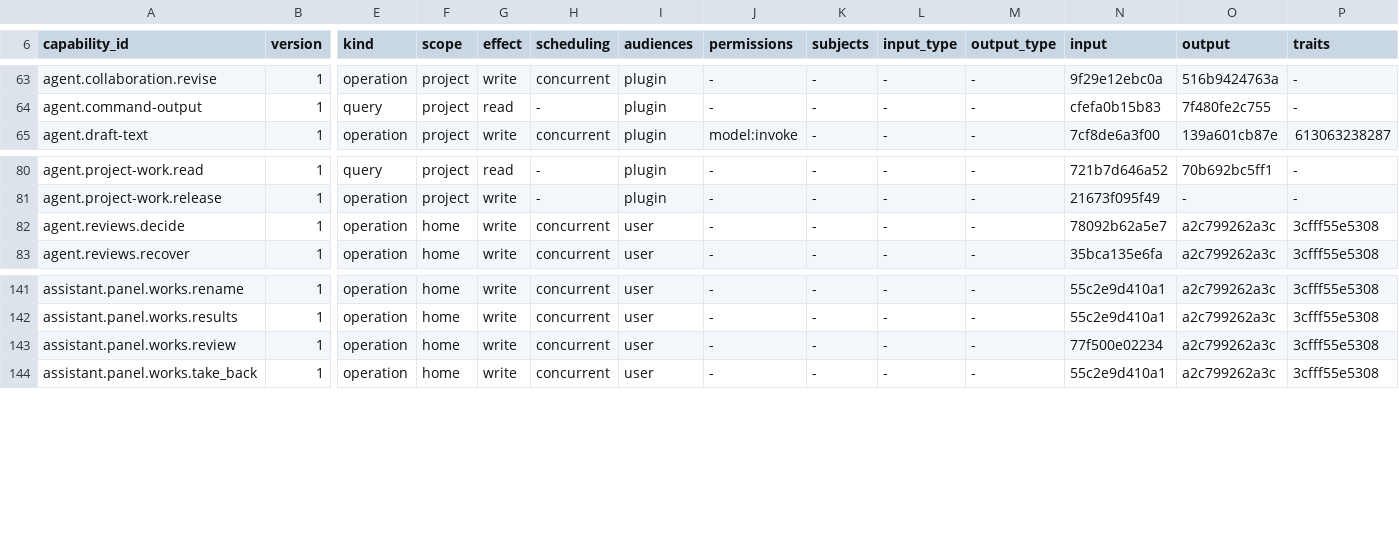
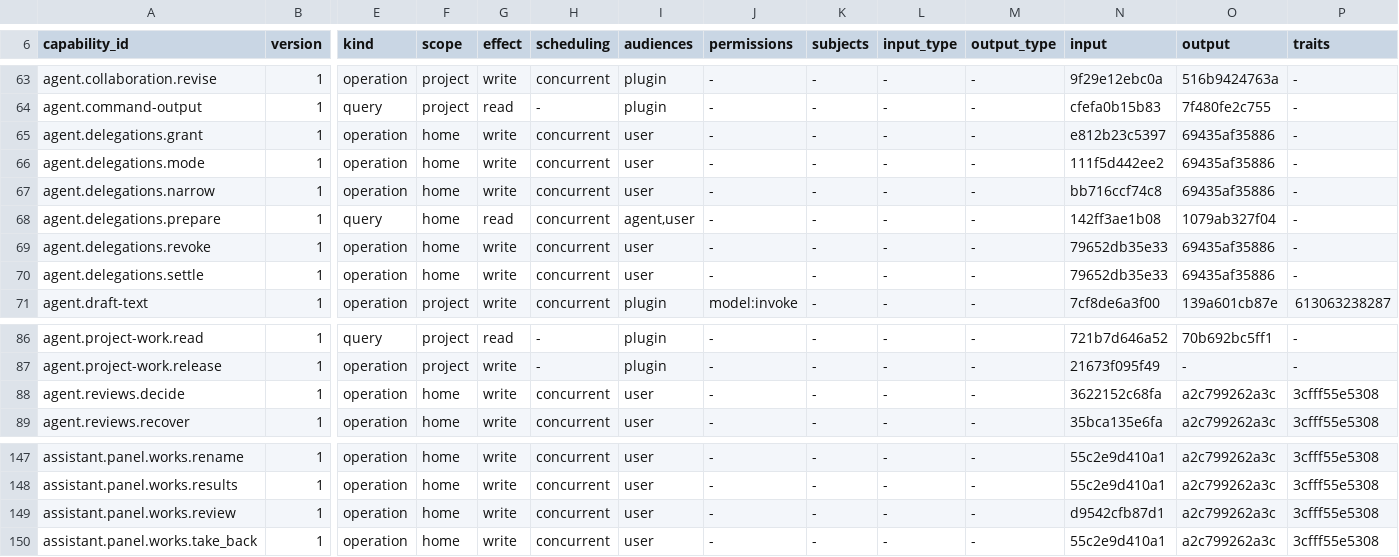
Before and after one commit to molis-ai/molis-work, a TSV file: tooling/gates/actions/host-actions.tsv, drawn as a sheet; only a part is shown, gaps mark what is left out; addresses are those after the commit; rows hold the shown columns only; the diff names each change by its address in the sheet, - before the commit and + after, or states it on an @@ line.

Commit message:
feat(agent): apply finite work permissions through original effects
Batch 39, APR-07/08/11/12/13 and ASC-51/52. Preserve the original action and SDK decision, close the original work lifetime, and make failed cancellation acknowledgement retryable.

```diff
--- a/tooling/gates/actions/host-actions.tsv
+++ b/tooling/gates/actions/host-actions.tsv
+row 65: agent.delegations.grant | 1 | operation | home | write | concurrent | user | - | - | - | - | e812b23c5397 | 69435af35886 | -
+row 66: agent.delegations.mode | 1 | operation | home | write | concurrent | user | - | - | - | - | 111f5d442ee2 | 69435af35886 | -
+row 67: agent.delegations.narrow | 1 | operation | home | write | concurrent | user | - | - | - | - | bb716ccf74c8 | 69435af35886 | -
+row 68: agent.delegations.prepare | 1 | query | home | read | concurrent | agent,user | - | - | - | - | 142ff3ae1b08 | 1079ab327f04 | -
+row 69: agent.delegations.revoke | 1 | operation | home | write | concurrent | user | - | - | - | - | 79652db35e33 | 69435af35886 | -
+row 70: agent.delegations.settle | 1 | operation | home | write | concurrent | user | - | - | - | - | 79652db35e33 | 69435af35886 | -
-N88 (input): 78092b62a5e7
+N88 (input): 3622152c68fa
-N149 (input): 77f500e02234
+N149 (input): d9542cfb87d1
```
Also changed, not shown: tooling/gates/actions/actions.tsv, 50 other files.
